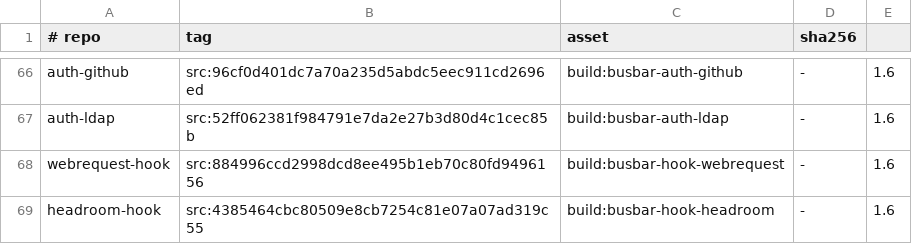
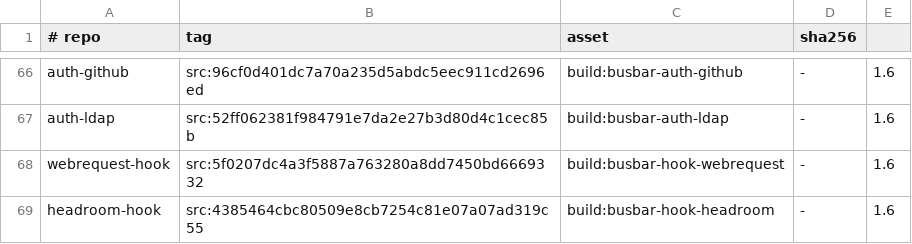
Before and after one commit to GetBusbar/busbar, a TSV file: testing/shadow-oracle/plugin-digests.tsv, drawn as a sheet; only a part is shown, gaps mark what is left out.

Commit message:
oracle: the webrequest hook at its dev head 5f0207d (a failed forward abstains in decide, as 1.5.5's did: webrequest|gate|sidecar-500-reject)

```diff
--- a/testing/shadow-oracle/plugin-digests.tsv
+++ b/testing/shadow-oracle/plugin-digests.tsv
@@ -67,3 +67,3 @@ auth-github	src:96cf0d401dc7a70a235d5abdc5eec911cd2696ed	build:busbar-auth-githu
 auth-ldap	src:52ff062381f984791e7da2e27b3d80d4c1cec85b	build:busbar-auth-ldap	-	1.6
-webrequest-hook	src:884996ccd2998dcd8ee495b1eb70c80fd9496156	build:busbar-hook-webrequest	-	1.6
+webrequest-hook	src:5f0207dc4a3f5887a763280a8dd7450bd6669332	build:busbar-hook-webrequest	-	1.6
 headroom-hook	src:4385464cbc80509e8cb7254c81e07a07ad319c55	build:busbar-hook-headroom	-	1.6
```
